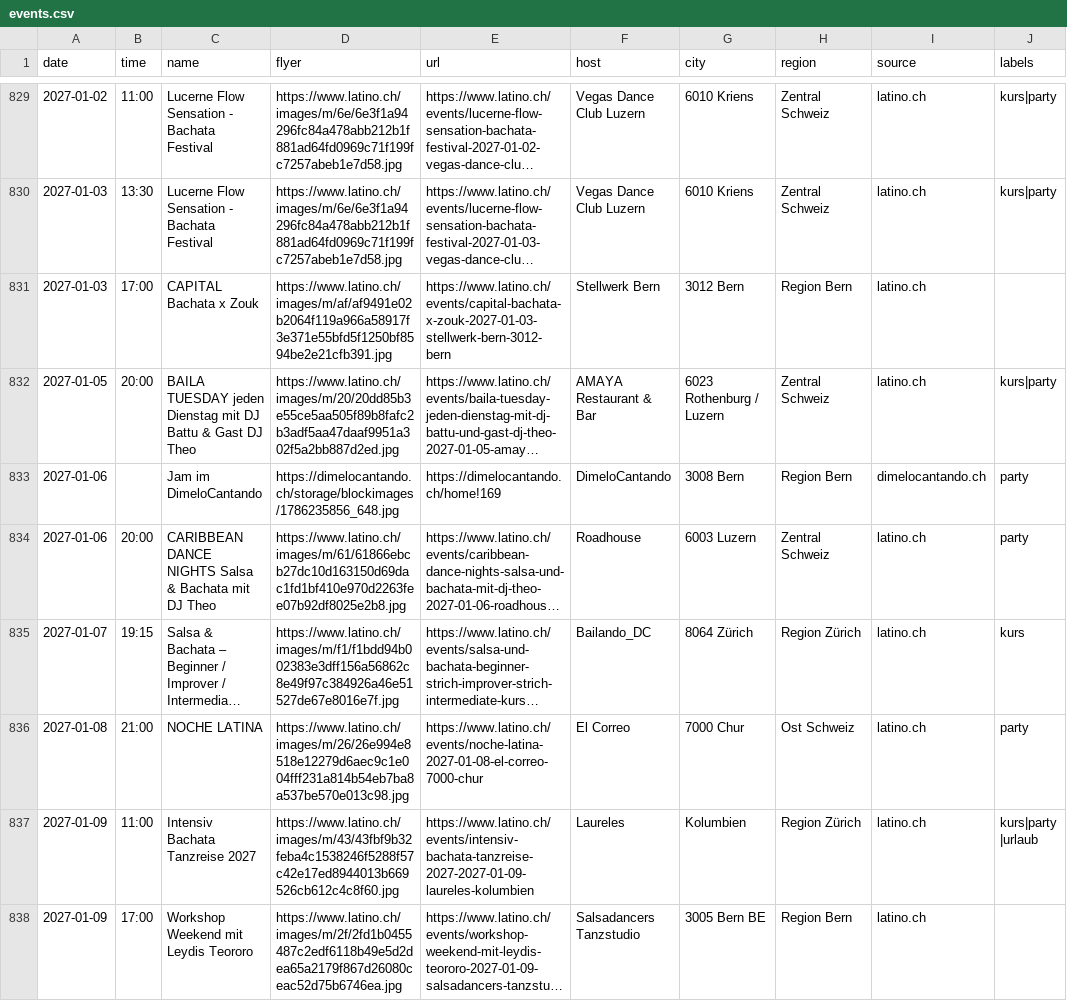
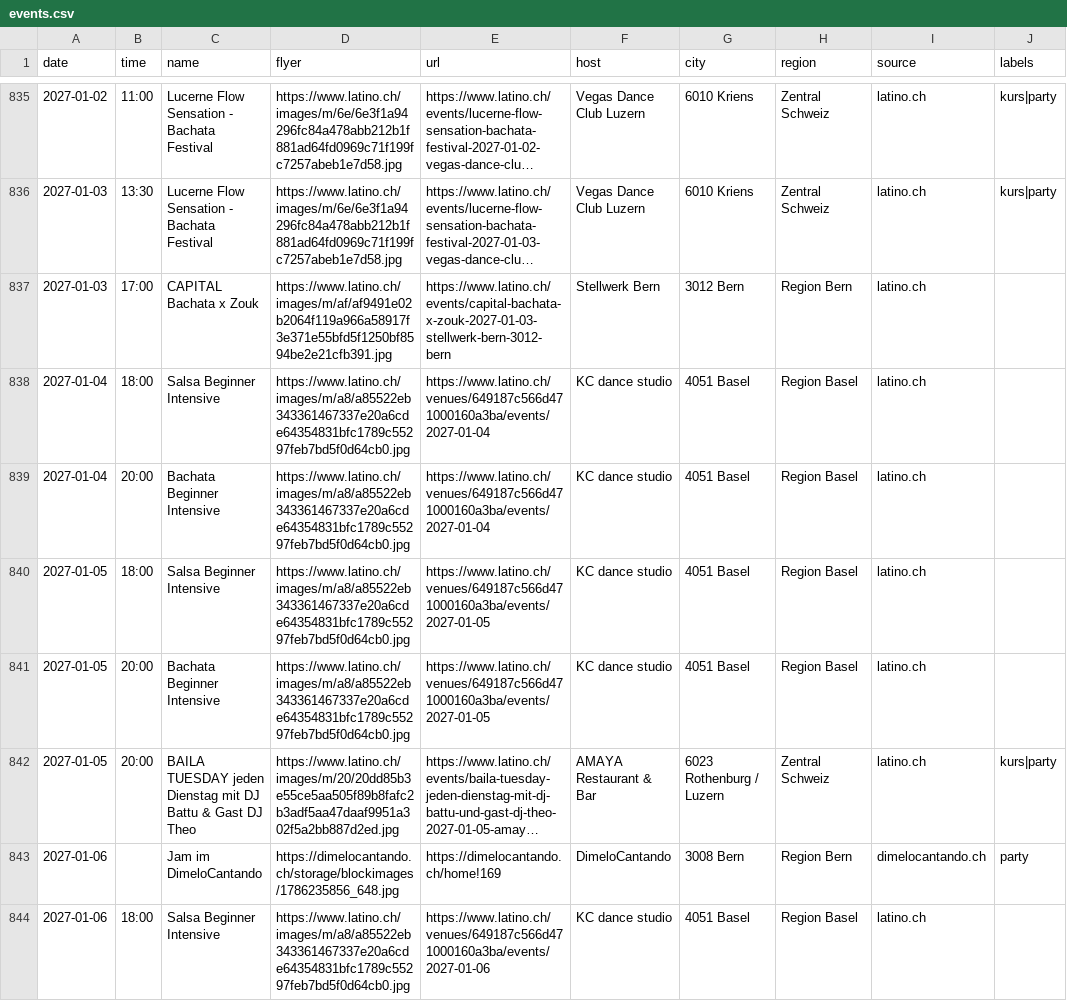
Before and after one commit to aendu/latin-events-be, a CSV file: public/events.csv, drawn as a sheet; only a part is shown, gaps mark what is left out; the shorter side is filled out with more unchanged rows; long unchanged cells end in …; the diff covers the shown part only; the diff names each change by its address in the sheet, - before the commit and + after, or states it on an @@ line.

```diff
--- a/public/events.csv
+++ b/public/events.csv
+row 838: 2027-01-04 | 18:00 | Salsa Beginner Intensive | https://www.latino.ch/images/m/a8/a85522eb343361467337e20a6cde64354831bfc1789c55297feb7bd5f0d64cb0.jpg | https://www.latino.ch/venues/649187c566d471000160a3ba/events/2027-01-04 | KC dance studio | 4051 Basel | Region Basel | latino.ch
+row 839: 2027-01-04 | 20:00 | Bachata Beginner Intensive | https://www.latino.ch/images/m/a8/a85522eb343361467337e20a6cde64354831bfc1789c55297feb7bd5f0d64cb0.jpg | https://www.latino.ch/venues/649187c566d471000160a3ba/events/2027-01-04 | KC dance studio | 4051 Basel | Region Basel | latino.ch
+row 840: 2027-01-05 | 18:00 | Salsa Beginner Intensive | https://www.latino.ch/images/m/a8/a85522eb343361467337e20a6cde64354831bfc1789c55297feb7bd5f0d64cb0.jpg | https://www.latino.ch/venues/649187c566d471000160a3ba/events/2027-01-05 | KC dance studio | 4051 Basel | Region Basel | latino.ch
+row 841: 2027-01-05 | 20:00 | Bachata Beginner Intensive | https://www.latino.ch/images/m/a8/a85522eb343361467337e20a6cde64354831bfc1789c55297feb7bd5f0d64cb0.jpg | https://www.latino.ch/venues/649187c566d471000160a3ba/events/2027-01-05 | KC dance studio | 4051 Basel | Region Basel | latino.ch
+row 844: 2027-01-06 | 18:00 | Salsa Beginner Intensive | https://www.latino.ch/images/m/a8/a85522eb343361467337e20a6cde64354831bfc1789c55297feb7bd5f0d64cb0.jpg | https://www.latino.ch/venues/649187c566d471000160a3ba/events/2027-01-06 | KC dance studio | 4051 Basel | Region Basel | latino.ch
```
Also changed, not shown: 13 added rows, 2 removed rows and 3 edited cells elsewhere in this file, data/events-dimelocantando.csv, data/events_latino_ch.csv.
